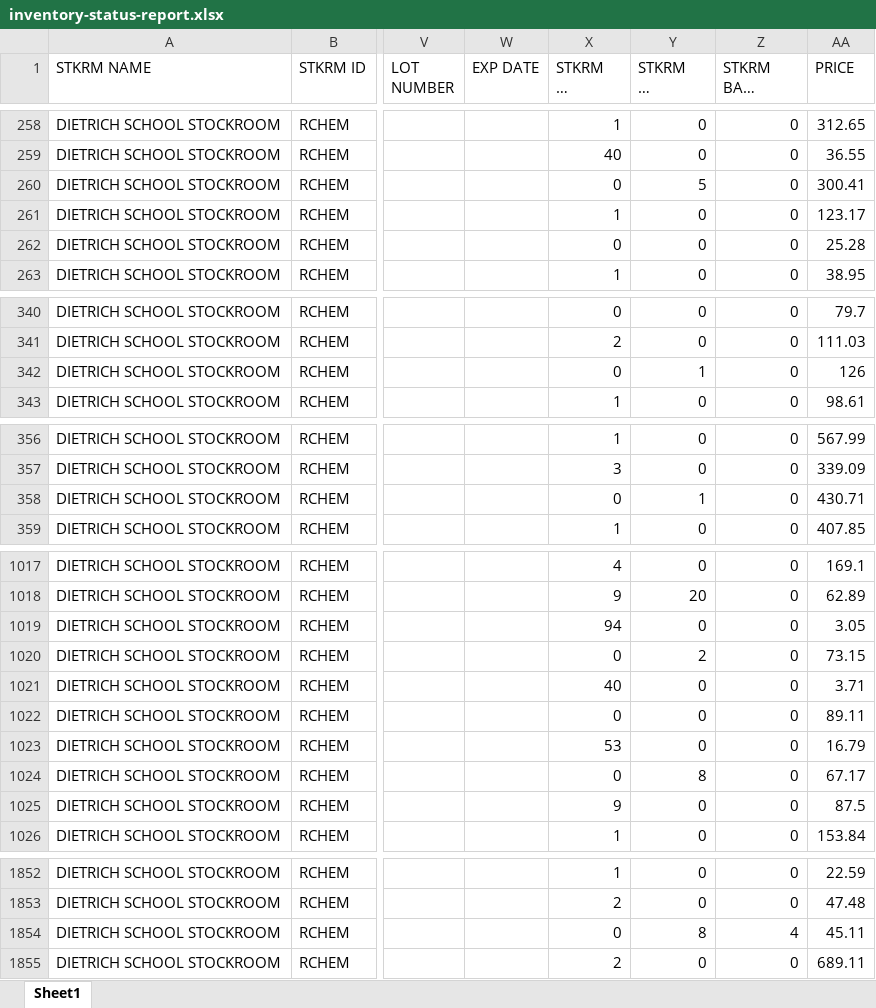
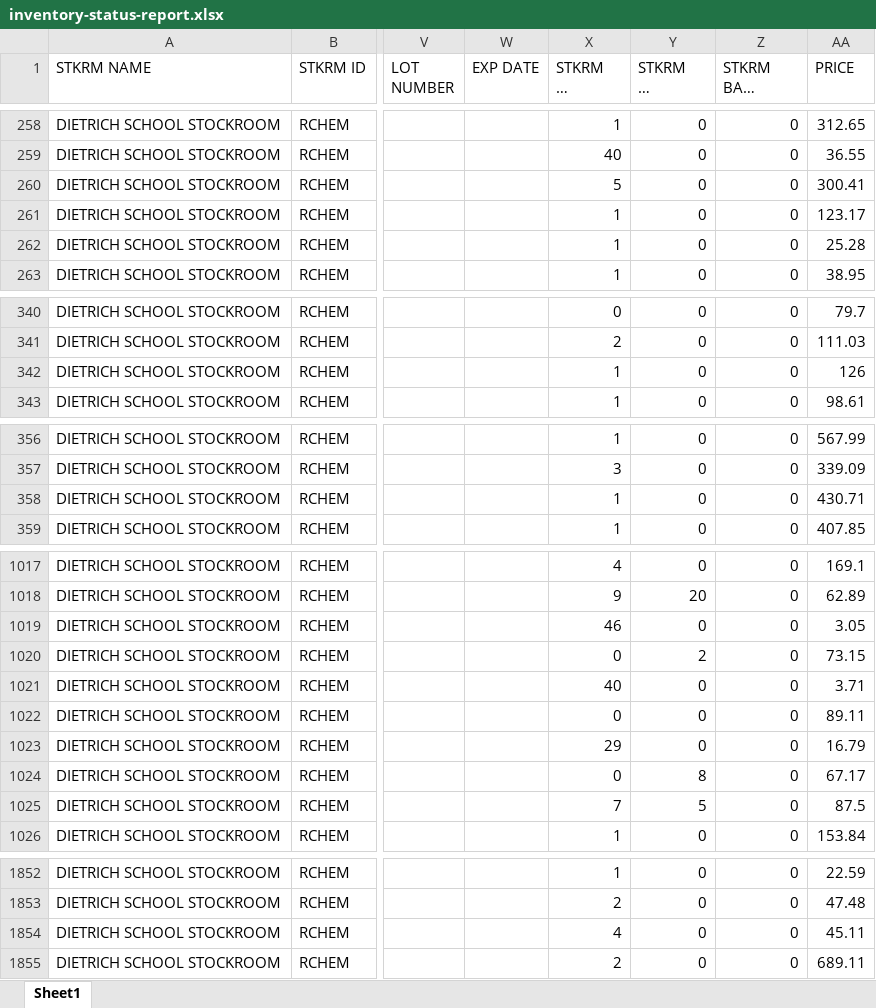
Before and after one commit to danpmeyer/test, an Excel workbook: inventory-status-report.xlsx, sheet Sheet1, drawn as a sheet; only a part is shown, gaps mark what is left out; long unchanged cells end in …; values as stored, in another font and other column widths than the file's, no borders; the diff covers the shown part only; the diff names each change by its address in the sheet, - before the commit and + after, or states it on an @@ line.

```diff
--- a/inventory-status-report.xlsx (sheet Sheet1)
+++ b/inventory-status-report.xlsx (sheet Sheet1)
-X260 (STKRM ON HAND): 0
+X260 (STKRM ON HAND): 5
-Y260 (STKRM ON ORDER): 5
+Y260 (STKRM ON ORDER): 0
-X262 (STKRM ON HAND): 0
+X262 (STKRM ON HAND): 1
-X342 (STKRM ON HAND): 0
+X342 (STKRM ON HAND): 1
-Y342 (STKRM ON ORDER): 1
+Y342 (STKRM ON ORDER): 0
-X358 (STKRM ON HAND): 0
+X358 (STKRM ON HAND): 1
-Y358 (STKRM ON ORDER): 1
+Y358 (STKRM ON ORDER): 0
-X1019 (STKRM ON HAND): 94
+X1019 (STKRM ON HAND): 46
-X1023 (STKRM ON HAND): 53
+X1023 (STKRM ON HAND): 29
-X1025 (STKRM ON HAND): 9
+X1025 (STKRM ON HAND): 7
-Y1025 (STKRM ON ORDER): 0
+Y1025 (STKRM ON ORDER): 5
-X1854 (STKRM ON HAND): 0
+X1854 (STKRM ON HAND): 4
-Y1854 (STKRM ON ORDER): 8
+Y1854 (STKRM ON ORDER): 0
-Z1854 (STKRM BACK ORDER): 4
+Z1854 (STKRM BACK ORDER): 0
```
Also changed, not shown: 55 edited cells elsewhere in this sheet.
